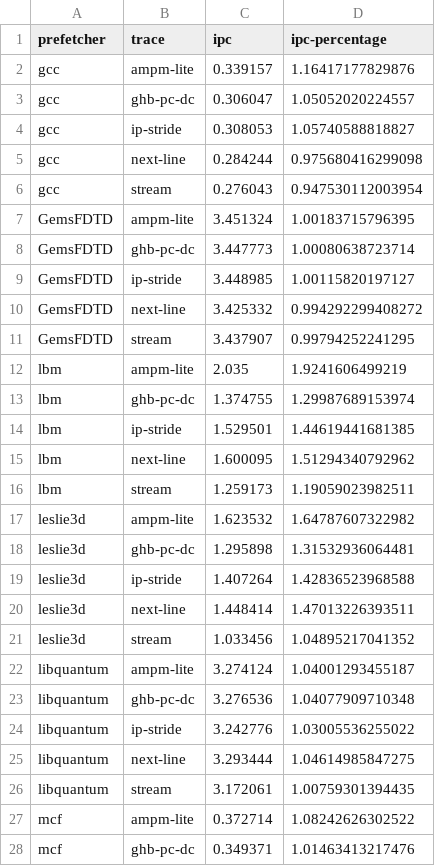
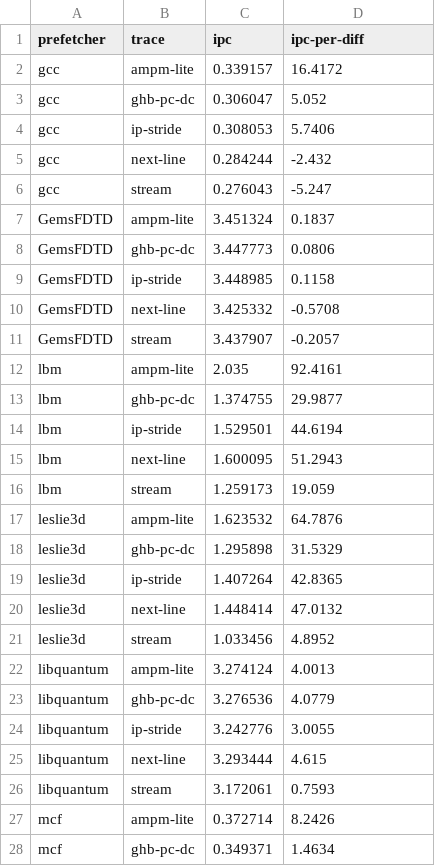
Before and after one commit to sharadhr/cs5222-lab-prefetcher, a CSV file: percentages.csv, drawn as a sheet; only a part is shown; the diff covers the shown part only.

Commit message:
percentages.csv

```diff
--- a/percentages.csv
+++ b/percentages.csv
@@ -1,28 +1,28 @@
-prefetcher,trace,ipc,ipc-percentage
-gcc,ampm-lite,0.339157,1.16417177829876
-gcc,ghb-pc-dc,0.306047,1.05052020224557
-gcc,ip-stride,0.308053,1.05740588818827
-gcc,next-line,0.284244,0.975680416299098
-gcc,stream,0.276043,0.947530112003954
-GemsFDTD,ampm-lite,3.451324,1.00183715796395
-GemsFDTD,ghb-pc-dc,3.447773,1.00080638723714
-GemsFDTD,ip-stride,3.448985,1.00115820197127
-GemsFDTD,next-line,3.425332,0.994292299408272
-GemsFDTD,stream,3.437907,0.99794252241295
-lbm,ampm-lite,2.035,1.9241606499219
-lbm,ghb-pc-dc,1.374755,1.29987689153974
-lbm,ip-stride,1.529501,1.44619441681385
-lbm,next-line,1.600095,1.51294340792962
-lbm,stream,1.259173,1.19059023982511
-leslie3d,ampm-lite,1.623532,1.64787607322982
-leslie3d,ghb-pc-dc,1.295898,1.31532936064481
-leslie3d,ip-stride,1.407264,1.42836523968588
-leslie3d,next-line,1.448414,1.47013226393511
-leslie3d,stream,1.033456,1.04895217041352
-libquantum,ampm-lite,3.274124,1.04001293455187
-libquantum,ghb-pc-dc,3.276536,1.04077909710348
-libquantum,ip-stride,3.242776,1.03005536255022
-libquantum,next-line,3.293444,1.04614985847275
-libquantum,stream,3.172061,1.00759301394435
-mcf,ampm-lite,0.372714,1.08242626302522
-mcf,ghb-pc-dc,0.349371,1.01463413217476
+prefetcher,trace,ipc,ipc-per-diff
+gcc,ampm-lite,0.339157,16.4172
+gcc,ghb-pc-dc,0.306047,5.052
+gcc,ip-stride,0.308053,5.7406
+gcc,next-line,0.284244,-2.432
+gcc,stream,0.276043,-5.247
+GemsFDTD,ampm-lite,3.451324,0.1837
+GemsFDTD,ghb-pc-dc,3.447773,0.0806
+GemsFDTD,ip-stride,3.448985,0.1158
+GemsFDTD,next-line,3.425332,-0.5708
+GemsFDTD,stream,3.437907,-0.2057
+lbm,ampm-lite,2.035,92.4161
+lbm,ghb-pc-dc,1.374755,29.9877
+lbm,ip-stride,1.529501,44.6194
+lbm,next-line,1.600095,51.2943
+lbm,stream,1.259173,19.059
+leslie3d,ampm-lite,1.623532,64.7876
+leslie3d,ghb-pc-dc,1.295898,31.5329
+leslie3d,ip-stride,1.407264,42.8365
+leslie3d,next-line,1.448414,47.0132
+leslie3d,stream,1.033456,4.8952
+libquantum,ampm-lite,3.274124,4.0013
+libquantum,ghb-pc-dc,3.276536,4.0779
+libquantum,ip-stride,3.242776,3.0055
+libquantum,next-line,3.293444,4.615
+libquantum,stream,3.172061,0.7593
+mcf,ampm-lite,0.372714,8.2426
+mcf,ghb-pc-dc,0.349371,1.4634
```
Also changed, not shown: 13 edited cells elsewhere in this file.
